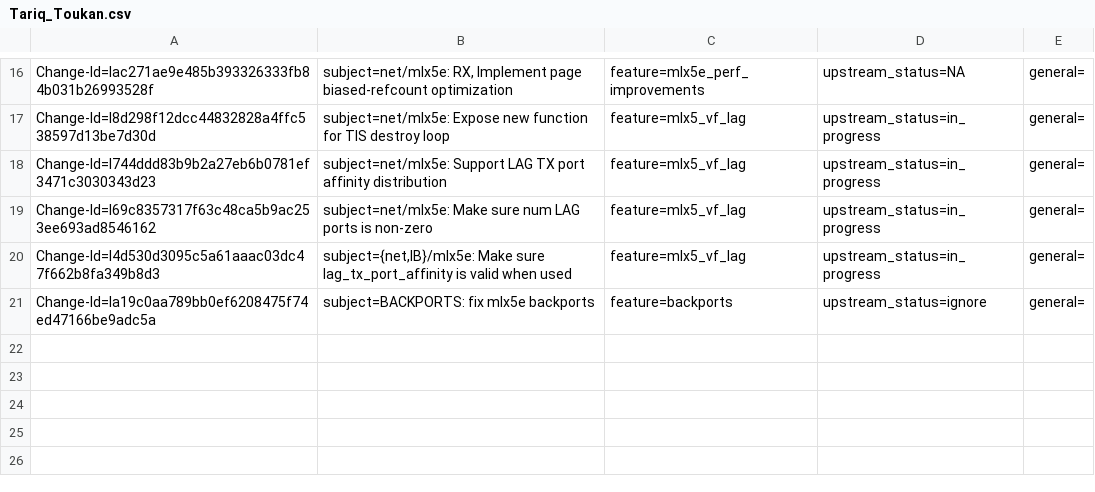
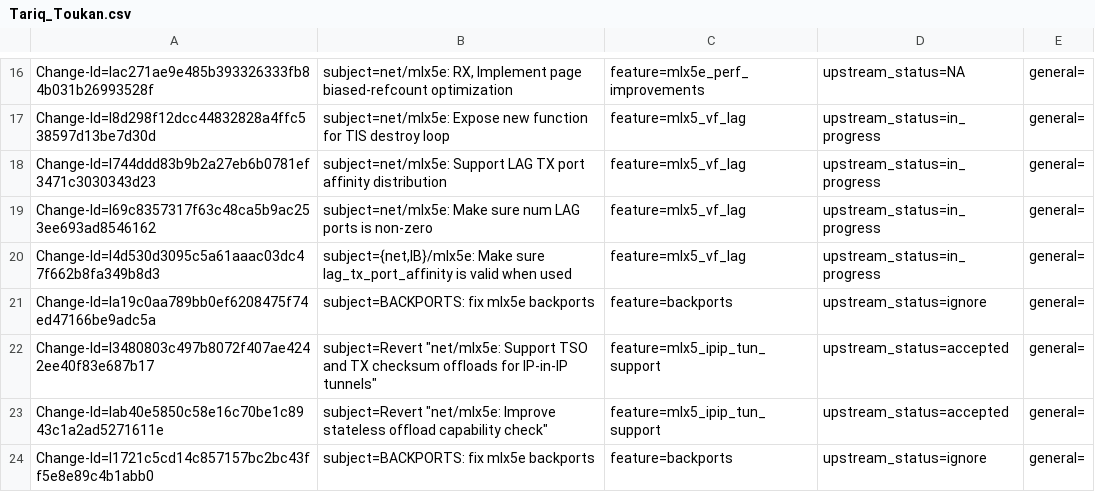
Before and after one commit to huynguyen85/temp_ipsec_inline_ofed_4_7, a CSV file: metadata/Tariq_Toukan.csv, drawn as a sheet; only a part is shown, gaps mark what is left out; the diff names each change by its address in the sheet, - before the commit and + after, or states it on an @@ line.

Commit message:
BACKPORTS: fix mlx5e backports
Issue: 1914290
Change-Id: I1721c5cd14c857157bc2bc43ff5e8e89c4b1abb0
Signed-off-by: Tariq Toukan <tariqt@mellanox.com>

```diff
--- a/metadata/Tariq_Toukan.csv
+++ b/metadata/Tariq_Toukan.csv
+row 22: Change-Id=I3480803c497b8072f407ae4242ee40f83e687b17 | subject=Revert "net/mlx5e: Support TSO and TX checksum offloads for IP-in-IP tunnels" | feature=mlx5_ipip_tun_support | upstream_status=accepted | general=
+row 23: Change-Id=Iab40e5850c58e16c70be1c8943c1a2ad5271611e | subject=Revert "net/mlx5e: Improve stateless offload capability check" | feature=mlx5_ipip_tun_support | upstream_status=accepted | general=
+row 24: Change-Id=I1721c5cd14c857157bc2bc43ff5e8e89c4b1abb0 | subject=BACKPORTS: fix mlx5e backports | feature=backports | upstream_status=ignore | general=
```
Also changed, not shown: 1 other file.
